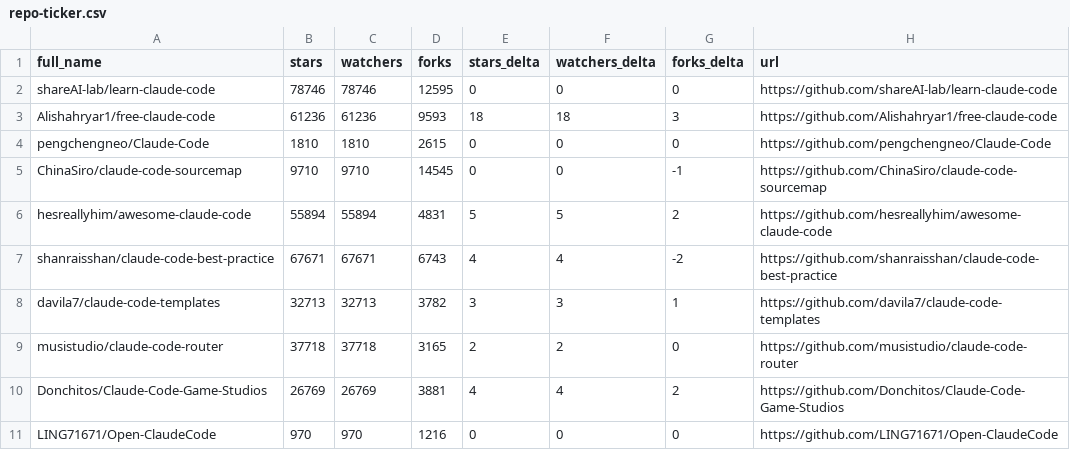
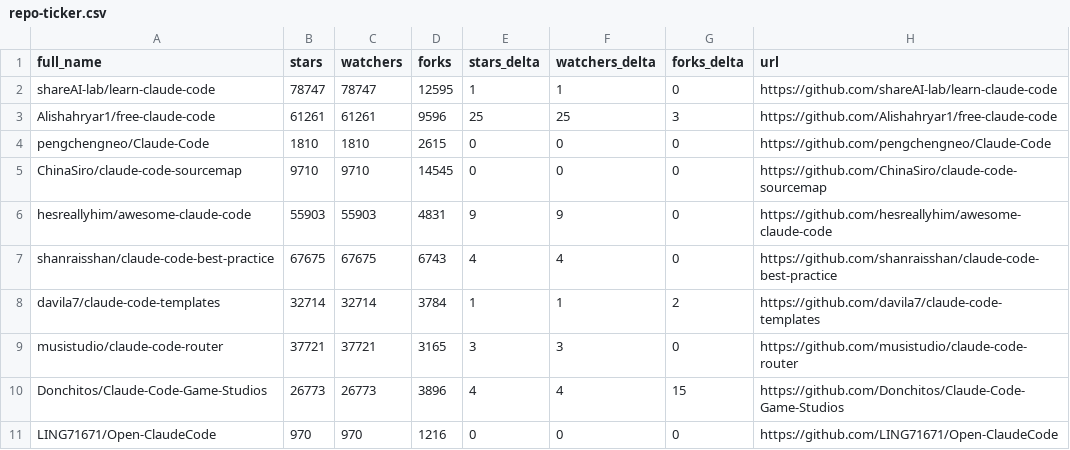
Before and after one commit to bryanwills/awesome-claude-code, a CSV file: data/repo-ticker.csv, drawn as a sheet; only a part is shown; the diff covers the shown part only.

```diff
--- a/data/repo-ticker.csv
+++ b/data/repo-ticker.csv
@@ -1,11 +1,11 @@
 full_name,stars,watchers,forks,stars_delta,watchers_delta,forks_delta,url
-shareAI-lab/learn-claude-code,78746,78746,12595,0,0,0,https://github.com/shareAI-lab/learn-claude-code
-Alishahryar1/free-claude-code,61236,61236,9593,18,18,3,https://github.com/Alishahryar1/free-claude-code
+shareAI-lab/learn-claude-code,78747,78747,12595,1,1,0,https://github.com/shareAI-lab/learn-claude-code
+Alishahryar1/free-claude-code,61261,61261,9596,25,25,3,https://github.com/Alishahryar1/free-claude-code
 pengchengneo/Claude-Code,1810,1810,2615,0,0,0,https://github.com/pengchengneo/Claude-Code
-ChinaSiro/claude-code-sourcemap,9710,9710,14545,0,0,-1,https://github.com/ChinaSiro/claude-code-sourcemap
-hesreallyhim/awesome-claude-code,55894,55894,4831,5,5,2,https://github.com/hesreallyhim/awesome-claude-code
-shanraisshan/claude-code-best-practice,67671,67671,6743,4,4,-2,https://github.com/shanraisshan/claude-code-best-practice
-davila7/claude-code-templates,32713,32713,3782,3,3,1,https://github.com/davila7/claude-code-templates
-musistudio/claude-code-router,37718,37718,3165,2,2,0,https://github.com/musistudio/claude-code-router
-Donchitos/Claude-Code-Game-Studios,26769,26769,3881,4,4,2,https://github.com/Donchitos/Claude-Code-Game-Studios
+ChinaSiro/claude-code-sourcemap,9710,9710,14545,0,0,0,https://github.com/ChinaSiro/claude-code-sourcemap
+hesreallyhim/awesome-claude-code,55903,55903,4831,9,9,0,https://github.com/hesreallyhim/awesome-claude-code
+shanraisshan/claude-code-best-practice,67675,67675,6743,4,4,0,https://github.com/shanraisshan/claude-code-best-practice
+davila7/claude-code-templates,32714,32714,3784,1,1,2,https://github.com/davila7/claude-code-templates
+musistudio/claude-code-router,37721,37721,3165,3,3,0,https://github.com/musistudio/claude-code-router
+Donchitos/Claude-Code-Game-Studios,26773,26773,3896,4,4,15,https://github.com/Donchitos/Claude-Code-Game-Studios
 LING71671/Open-ClaudeCode,970,970,1216,0,0,0,https://github.com/LING71671/Open-ClaudeCode
```
Also changed, not shown: 4 added rows, 4 removed rows, 3 moved rows and 72 edited cells elsewhere in this file, 2 other files.
